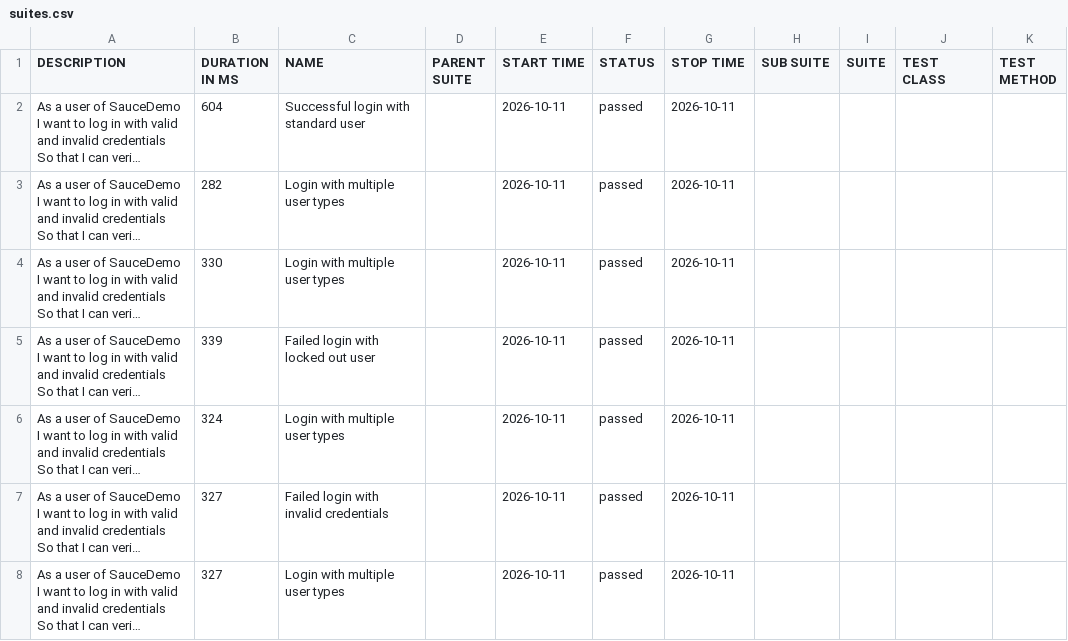
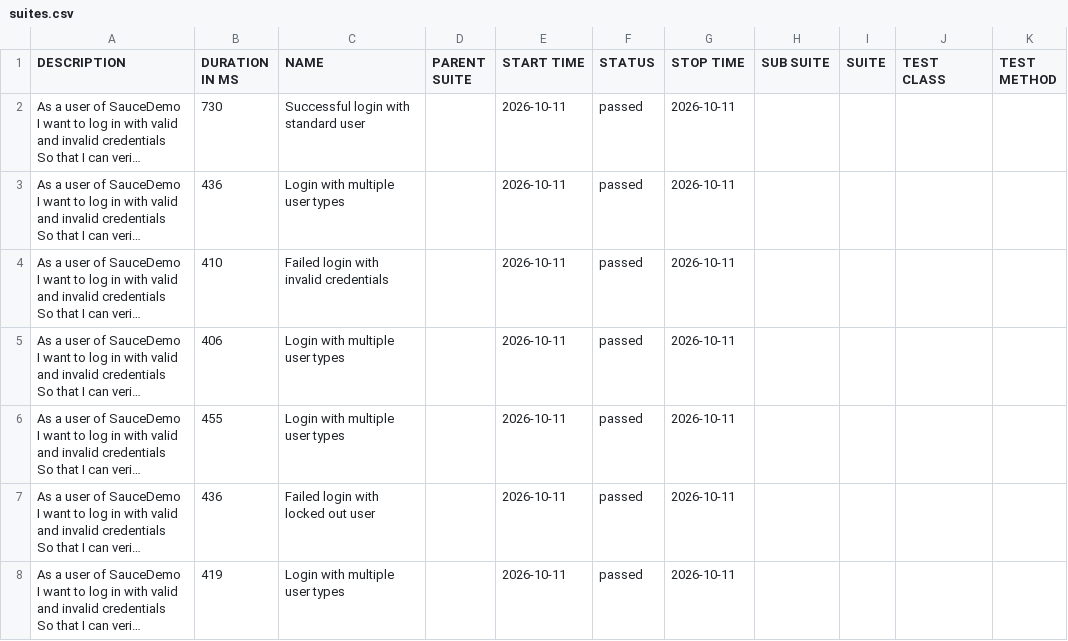
Before and after one commit to sagyad/playwright-bdd-framework, a CSV file: data/suites.csv, drawn as a sheet; long unchanged cells end in …; the diff names each change by its address in the sheet, - before the commit and + after, or states it on an @@ line.

```diff
--- a/data/suites.csv
+++ b/data/suites.csv
-B2 (DURATION IN MS): 604
+B2 (DURATION IN MS): 730
-B3 (DURATION IN MS): 282
+B3 (DURATION IN MS): 436
-B4 (DURATION IN MS): 330
+B4 (DURATION IN MS): 410
-C4 (NAME): Login with multiple user types
+C4 (NAME): Failed login with invalid credentials
-B5 (DURATION IN MS): 339
+B5 (DURATION IN MS): 406
-C5 (NAME): Failed login with locked out user
+C5 (NAME): Login with multiple user types
-B6 (DURATION IN MS): 324
+B6 (DURATION IN MS): 455
-B7 (DURATION IN MS): 327
+B7 (DURATION IN MS): 436
-C7 (NAME): Failed login with invalid credentials
+C7 (NAME): Failed login with locked out user
-B8 (DURATION IN MS): 327
+B8 (DURATION IN MS): 419
```
Also changed, not shown: 32 other files.
